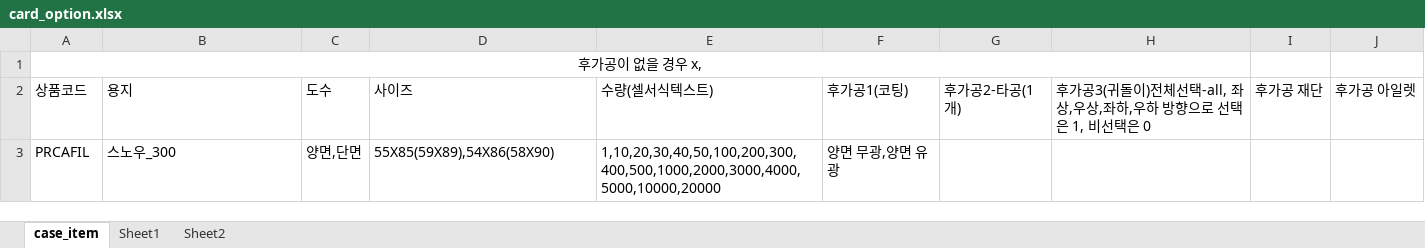
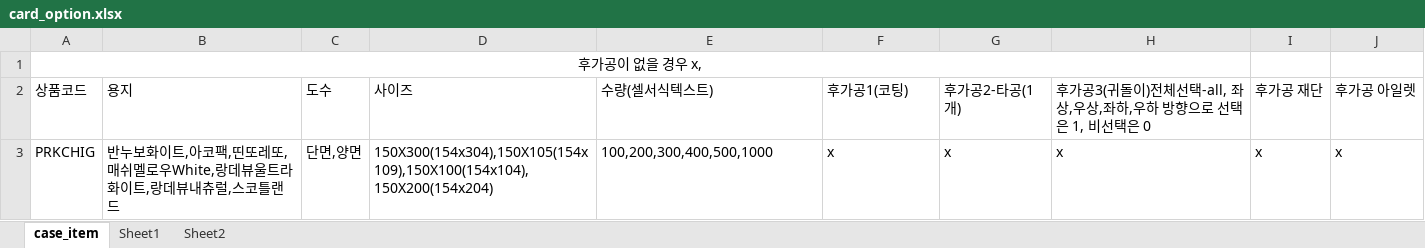
Before and after one commit to kanghagyong/red_orderControllerCode, an Excel workbook: list/card_option.xlsx, sheet case_item, drawn as a sheet; values as stored, in another font and other column widths than the file's, no borders; removed rows and columns are numbered as before the commit, all else as after; the diff names each change by its address in the sheet, - before the commit and + after, or states it on an @@ line.

```diff
--- a/list/card_option.xlsx (sheet case_item)
+++ b/list/card_option.xlsx (sheet case_item)
-row 3: PRCAFIL | 스노우_300 | 양면,단면 | 55X85(59X89),54X86(58X90) | 1,10,20,30,40,50,100,200,300,400,500,1000,2000,3000,4000,5000,10000,20000 | 양면 무광,양면 유광
+row 3: PRKCHIG | 반누보화이트,아코팩,띤또레또,매쉬멜로우White,랑데뷰울트라화이트,랑데뷰내츄럴,스코틀랜드 | 단면,양면 | 150X300(154x304),150X105(154x109),150X100(154x104),150X200(154x204) | 100,200,300,400,500,1000 | x | x | x | x | x
```
Also changed, not shown: uploads/card_option.xlsx, 9 other files.
